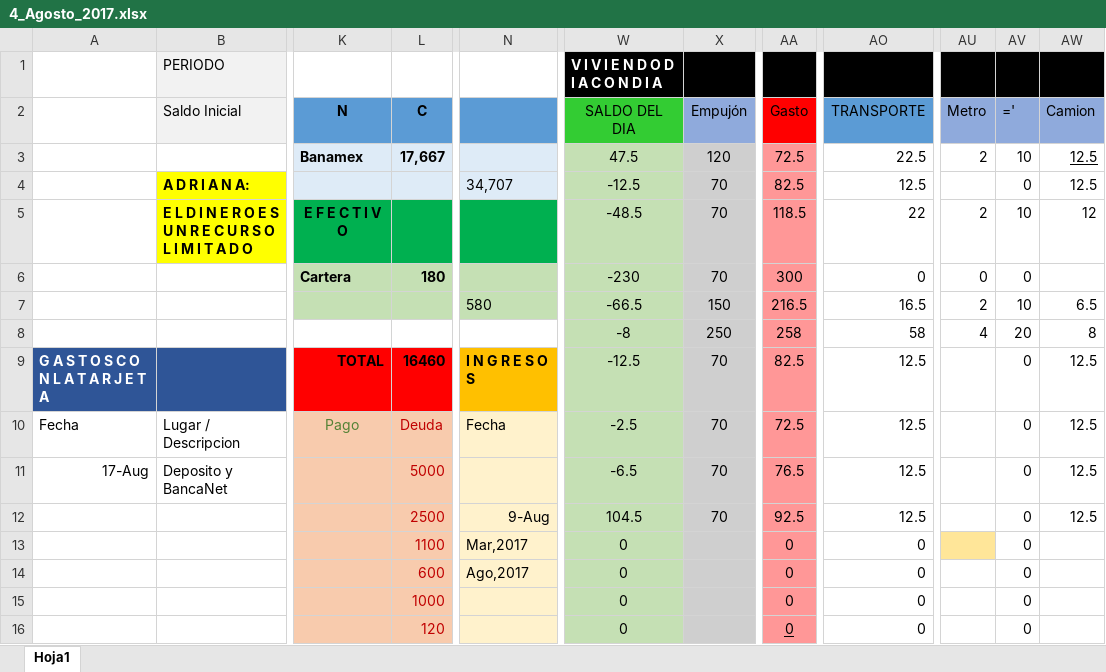
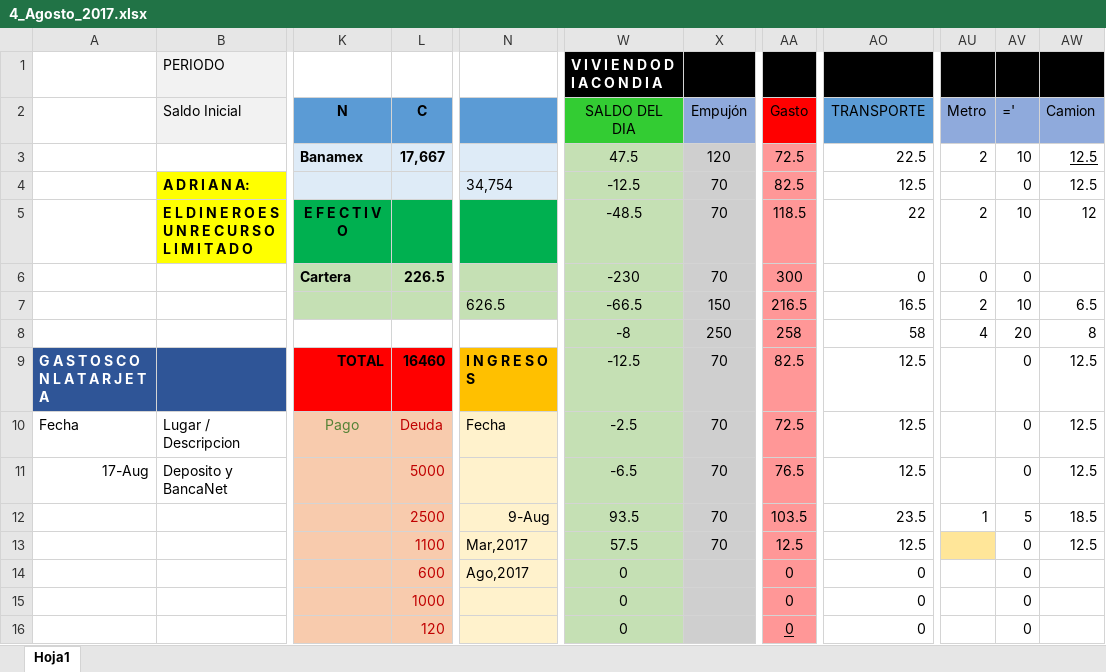
Before and after one commit to Adrifelcha/Adrifelcha, an Excel workbook: Finanzas/4_Agosto_2017.xlsx, sheet Hoja1, drawn as a sheet; only a part is shown, gaps mark what is left out; values as stored, in another font and other column widths than the file's, no borders; the diff names each change by its address in the sheet, - before the commit and + after, or states it on an @@ line.

Commit message:
Viernes en la mañanaiwi

```diff
--- a/Finanzas/4_Agosto_2017.xlsx (sheet Hoja1)
+++ b/Finanzas/4_Agosto_2017.xlsx (sheet Hoja1)
-N4: 34,707
+N4: 34,754
-L6 (C): 180
+L6 (C): 226.5
-N7: 580
+N7: 626.5
-W12 (SALDO DEL DIA): 104.5
+W12 (SALDO DEL DIA): 93.5
-AA12 (Gasto): 92.5
+AA12 (Gasto): 103.5
-AO12 (TRANSPORTE): 12.5
+AO12 (TRANSPORTE): 23.5
-AU12 (Metro): (empty)
+AU12 (Metro): 1
-AV12 (='): 0
+AV12 (='): 5
-AW12 (Camion): 12.5
+AW12 (Camion): 18.5
-W13 (SALDO DEL DIA): 0
+W13 (SALDO DEL DIA): 57.5
-X13 (Empujón): (empty)
+X13 (Empujón): 70
-AA13 (Gasto): 0
+AA13 (Gasto): 12.5
-AO13 (TRANSPORTE): 0
+AO13 (TRANSPORTE): 12.5
-AW13 (Camion): (empty)
+AW13 (Camion): 12.5
```
